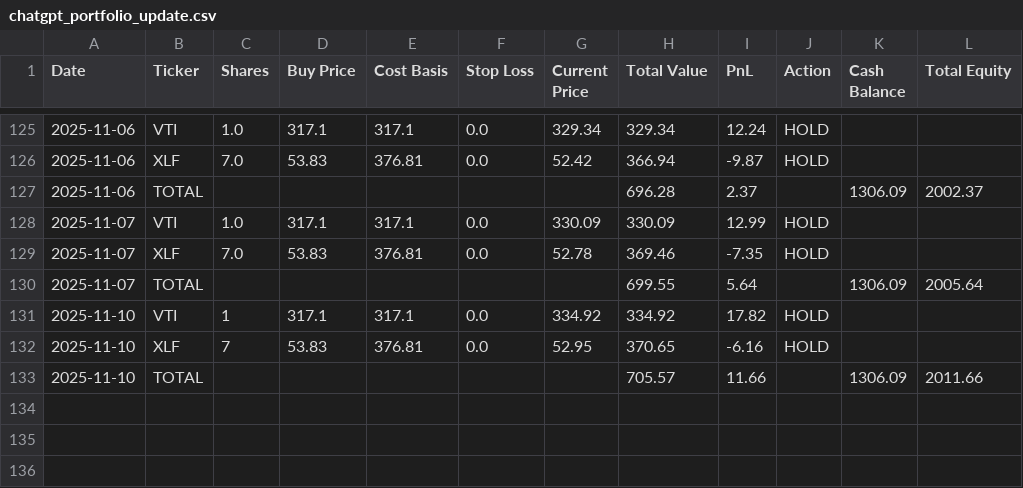
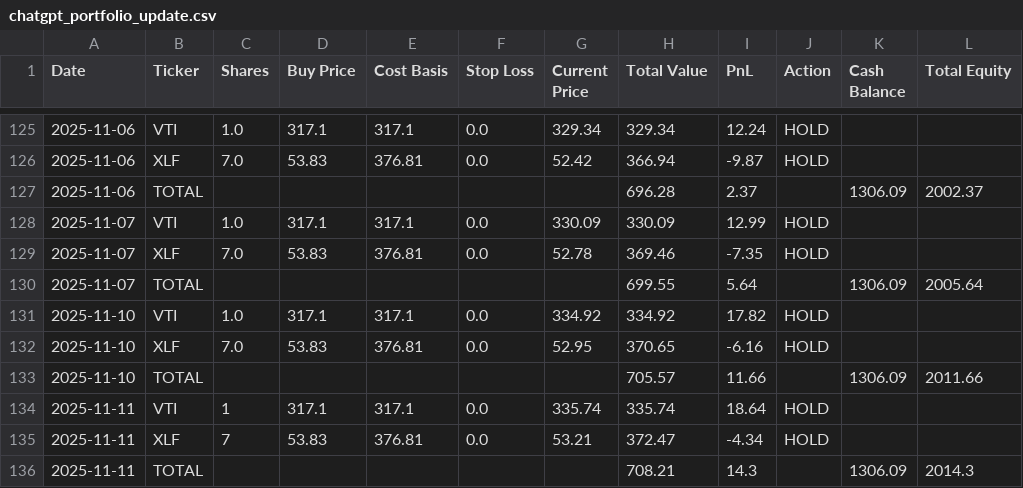
Before and after one commit to mcgillies/ChatGPT-Micro-Cap-Experiment, a CSV file: chatgpt_portfolio_update.csv, drawn as a sheet; only a part is shown, gaps mark what is left out.

```diff
--- a/chatgpt_portfolio_update.csv
+++ b/chatgpt_portfolio_update.csv
@@ -130,4 +130,7 @@ Date,Ticker,Shares,Buy Price,Cost Basis,Stop Loss,Current Price,Total Value,PnL,
 2025-11-07,TOTAL,,,,,,699.55,5.64,,1306.09,2005.64
-2025-11-10,VTI,1,317.1,317.1,0.0,334.92,334.92,17.82,HOLD,,
-2025-11-10,XLF,7,53.83,376.81,0.0,52.95,370.65,-6.16,HOLD,,
+2025-11-10,VTI,1.0,317.1,317.1,0.0,334.92,334.92,17.82,HOLD,,
+2025-11-10,XLF,7.0,53.83,376.81,0.0,52.95,370.65,-6.16,HOLD,,
 2025-11-10,TOTAL,,,,,,705.57,11.66,,1306.09,2011.66
+2025-11-11,VTI,1,317.1,317.1,0.0,335.74,335.74,18.64,HOLD,,
+2025-11-11,XLF,7,53.83,376.81,0.0,53.21,372.47,-4.34,HOLD,,
+2025-11-11,TOTAL,,,,,,708.21,14.3,,1306.09,2014.3
```
Also changed, not shown: 3 other files.
